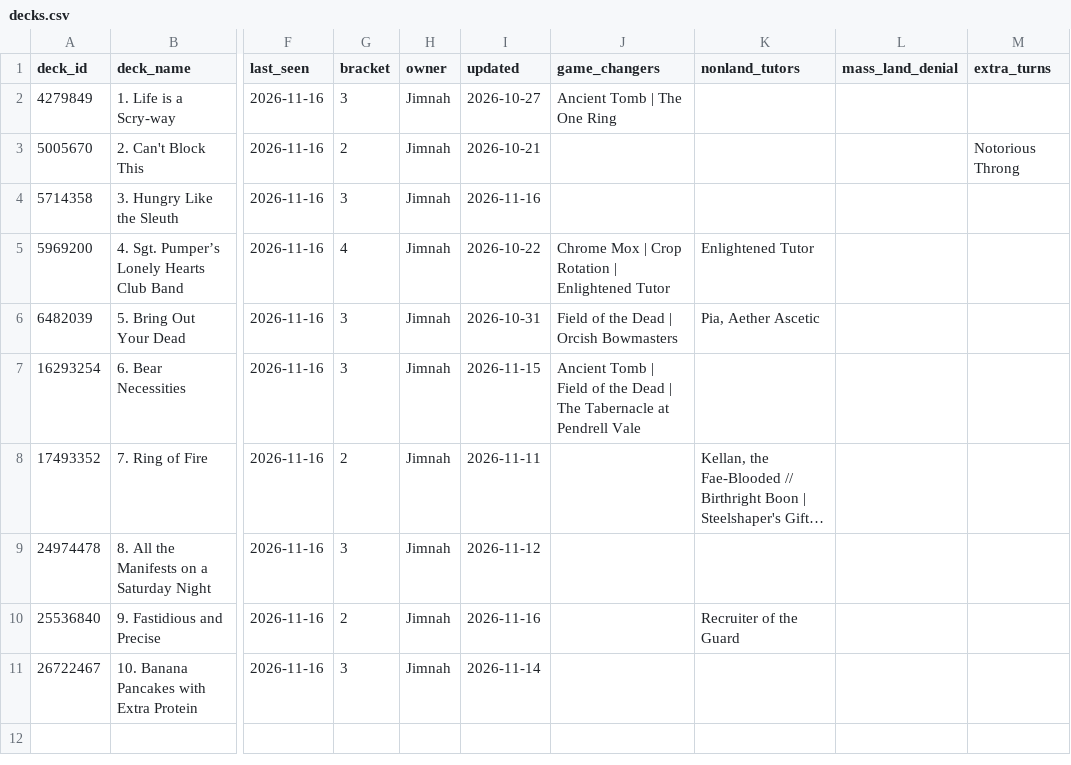
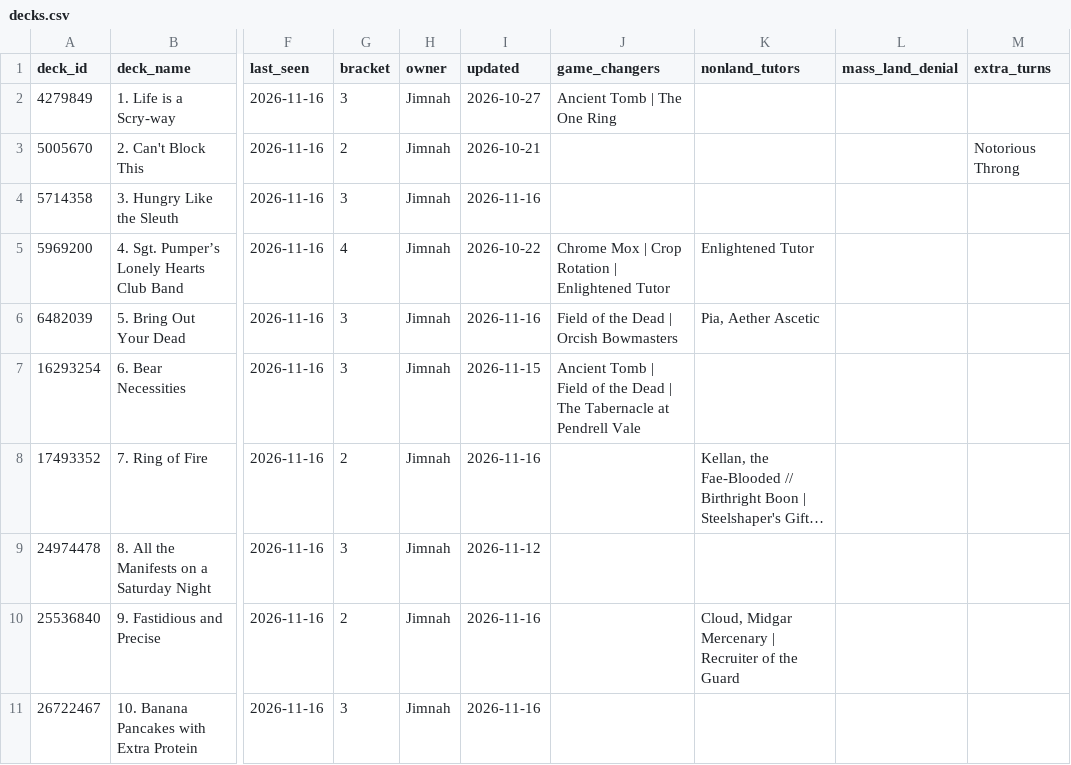
Before and after one commit to jimna-h/archidekt-snapshot, a CSV file: data/decks.csv, drawn as a sheet; only a part is shown, gaps mark what is left out; long unchanged cells end in …; the diff names each change by its address in the sheet, - before the commit and + after, or states it on an @@ line.

```diff
--- a/data/decks.csv
+++ b/data/decks.csv
-I6 (updated): 2026-10-31
+I6 (updated): 2026-11-16
-I8 (updated): 2026-11-11
+I8 (updated): 2026-11-16
-K10 (nonland_tutors): Recruiter of the Guard
+K10 (nonland_tutors): Cloud, Midgar Mercenary | Recruiter of the Guard
-I11 (updated): 2026-11-14
+I11 (updated): 2026-11-16
```
Also changed, not shown: data/card_prices/2026-11.csv, data/cards.csv, 3 other files.
